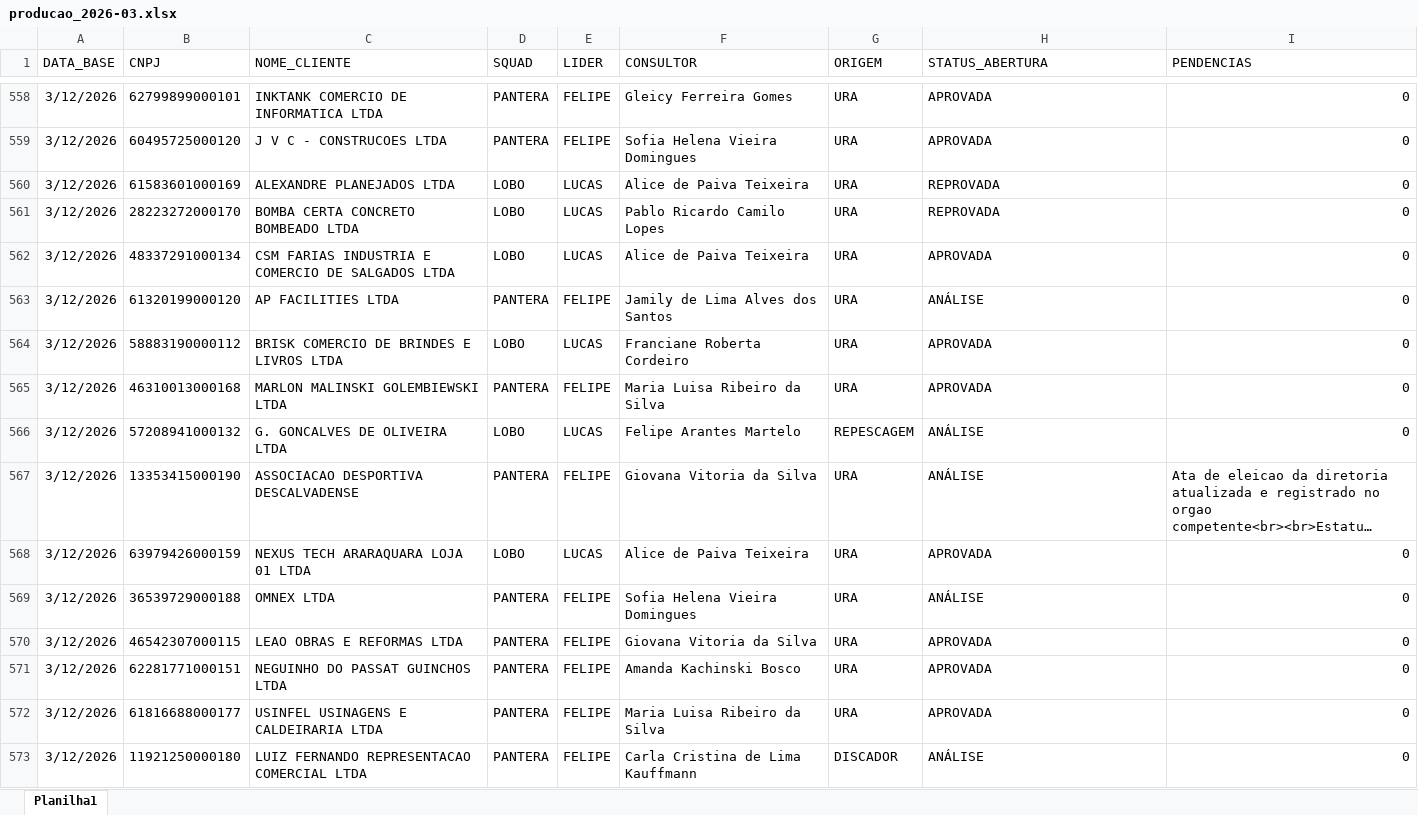
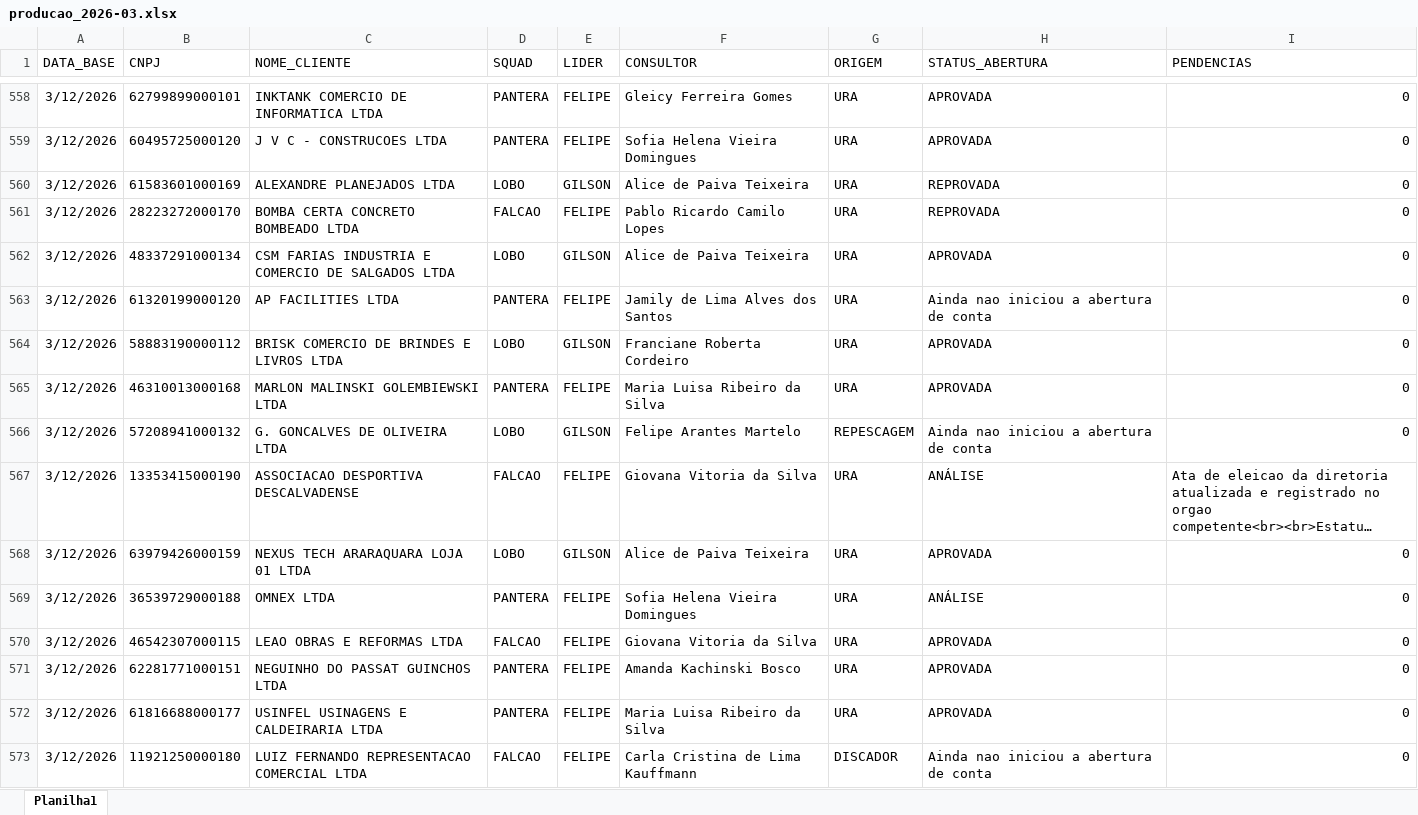
Before and after one commit to Augusto05/atlas, an Excel workbook: first-atlas/producao_2026-03.xlsx, sheet Planilha1, drawn as a sheet; only a part is shown, gaps mark what is left out; long unchanged cells end in …; values as stored, in another font and other column widths than the file's, no borders; the diff covers the shown part only; the diff names each change by its address in the sheet, - before the commit and + after, or states it on an @@ line.

```diff
--- a/first-atlas/producao_2026-03.xlsx (sheet Planilha1)
+++ b/first-atlas/producao_2026-03.xlsx (sheet Planilha1)
-E560 (LIDER): LUCAS
+E560 (LIDER): GILSON
-D561 (SQUAD): LOBO
+D561 (SQUAD): FALCAO
-E561 (LIDER): LUCAS
+E561 (LIDER): FELIPE
-E562 (LIDER): LUCAS
+E562 (LIDER): GILSON
-H563 (STATUS_ABERTURA): ANÁLISE
+H563 (STATUS_ABERTURA): Ainda nao iniciou a abertura de conta
-E564 (LIDER): LUCAS
+E564 (LIDER): GILSON
-E566 (LIDER): LUCAS
+E566 (LIDER): GILSON
-H566 (STATUS_ABERTURA): ANÁLISE
+H566 (STATUS_ABERTURA): Ainda nao iniciou a abertura de conta
-D567 (SQUAD): PANTERA
+D567 (SQUAD): FALCAO
-E568 (LIDER): LUCAS
+E568 (LIDER): GILSON
-D570 (SQUAD): PANTERA
+D570 (SQUAD): FALCAO
-D573 (SQUAD): PANTERA
+D573 (SQUAD): FALCAO
-H573 (STATUS_ABERTURA): ANÁLISE
+H573 (STATUS_ABERTURA): Ainda nao iniciou a abertura de conta
```
Also changed, not shown: 100 added rows and 457 edited cells elsewhere in this sheet, first-atlas/balde_2025-11.xlsx.
